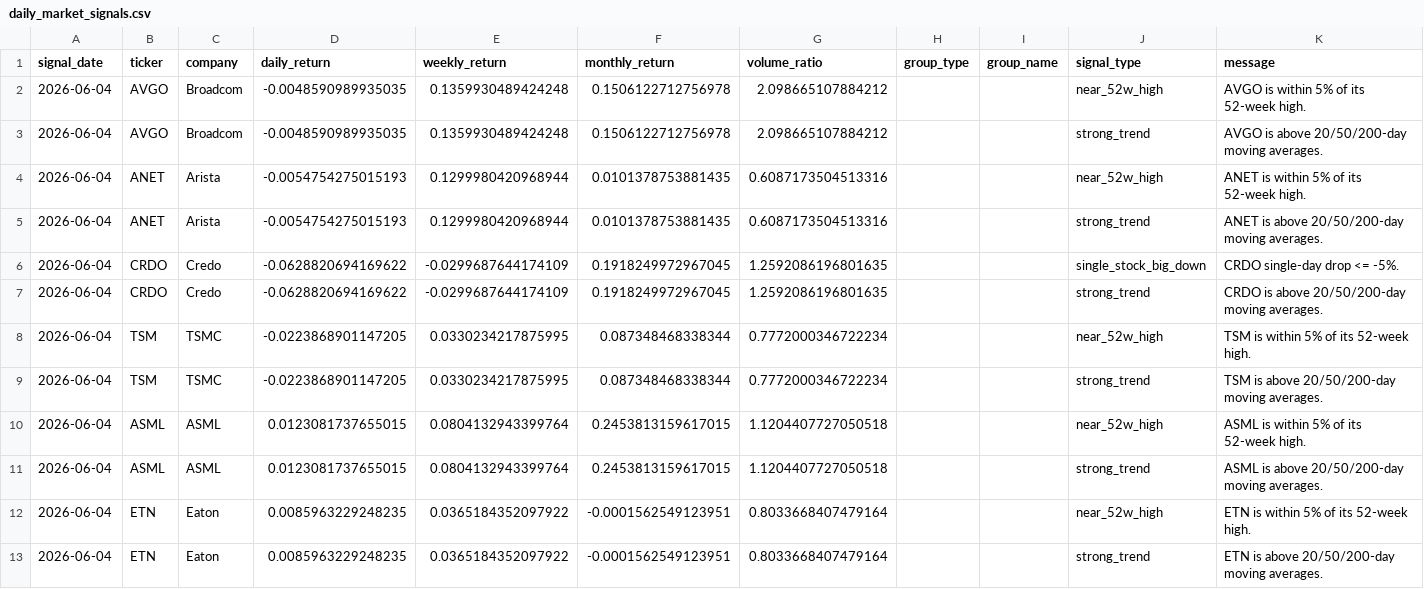
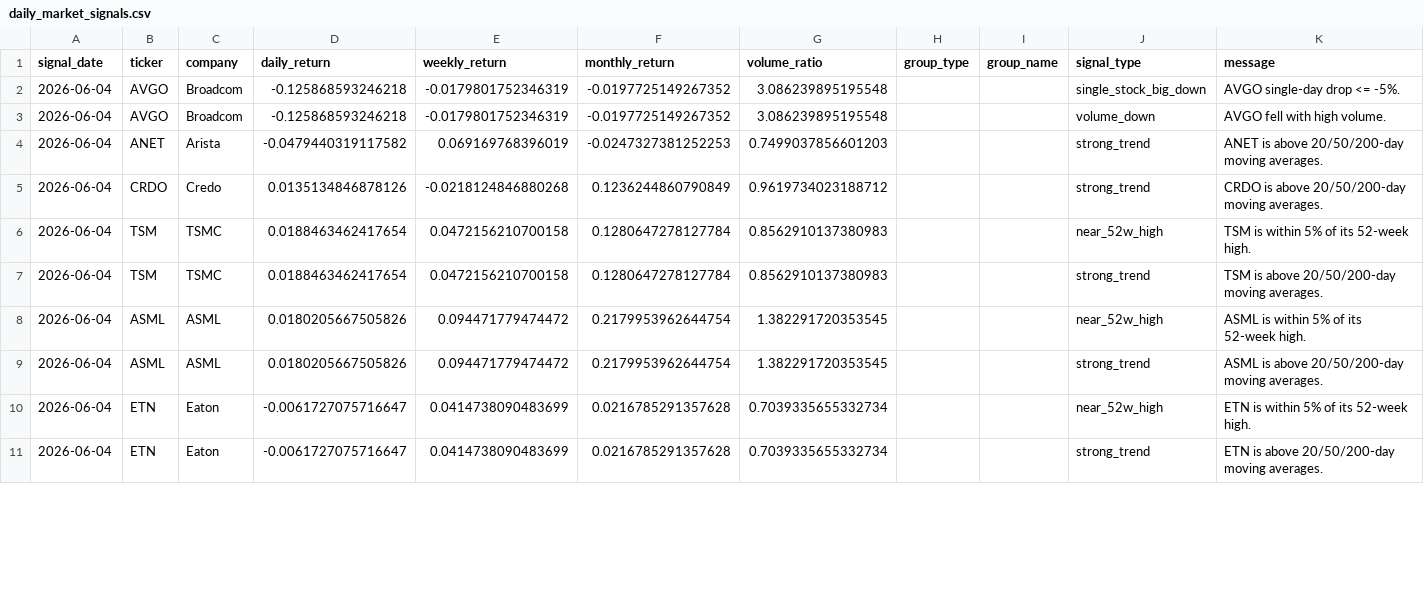
Before and after one commit to GhcFrank/investment-os, a CSV file: data/daily_market_signals.csv, drawn as a sheet; only a part is shown; the diff covers the shown part only.

```diff
--- a/data/daily_market_signals.csv
+++ b/data/daily_market_signals.csv
@@ -1,13 +1,11 @@
 signal_date,ticker,company,daily_return,weekly_return,monthly_return,volume_ratio,group_type,group_name,signal_type,message
-2026-06-04,AVGO,Broadcom,-0.0048590989935035,0.1359930489424248,0.1506122712756978,2.098665107884212,,,near_52w_high,AVGO is within 5% of its 52-week high.
-2026-06-04,AVGO,Broadcom,-0.0048590989935035,0.1359930489424248,0.1506122712756978,2.098665107884212,,,strong_trend,AVGO is above 20/50/200-day moving averages.
-2026-06-04,ANET,Arista,-0.0054754275015193,0.1299980420968944,0.0101378753881435,0.6087173504513316,,,near_52w_high,ANET is within 5% of its 52-week high.
-2026-06-04,ANET,Arista,-0.0054754275015193,0.1299980420968944,0.0101378753881435,0.6087173504513316,,,strong_trend,ANET is above 20/50/200-day moving averages.
-2026-06-04,CRDO,Credo,-0.0628820694169622,-0.0299687644174109,0.1918249972967045,1.2592086196801635,,,single_stock_big_down,CRDO single-day drop <= -5%.
-2026-06-04,CRDO,Credo,-0.0628820694169622,-0.0299687644174109,0.1918249972967045,1.2592086196801635,,,strong_trend,CRDO is above 20/50/200-day moving averages.
-2026-06-04,TSM,TSMC,-0.0223868901147205,0.0330234217875995,0.087348468338344,0.7772000346722234,,,near_52w_high,TSM is within 5% of its 52-week high.
-2026-06-04,TSM,TSMC,-0.0223868901147205,0.0330234217875995,0.087348468338344,0.7772000346722234,,,strong_trend,TSM is above 20/50/200-day moving averages.
-2026-06-04,ASML,ASML,0.0123081737655015,0.0804132943399764,0.2453813159617015,1.1204407727050518,,,near_52w_high,ASML is within 5% of its 52-week high.
-2026-06-04,ASML,ASML,0.0123081737655015,0.0804132943399764,0.2453813159617015,1.1204407727050518,,,strong_trend,ASML is above 20/50/200-day moving averages.
-2026-06-04,ETN,Eaton,0.0085963229248235,0.0365184352097922,-0.0001562549123951,0.8033668407479164,,,near_52w_high,ETN is within 5% of its 52-week high.
-2026-06-04,ETN,Eaton,0.0085963229248235,0.0365184352097922,-0.0001562549123951,0.8033668407479164,,,strong_trend,ETN is above 20/50/200-day moving averages.
+2026-06-04,AVGO,Broadcom,-0.125868593246218,-0.0179801752346319,-0.0197725149267352,3.086239895195548,,,single_stock_big_down,AVGO single-day drop <= -5%.
+2026-06-04,AVGO,Broadcom,-0.125868593246218,-0.0179801752346319,-0.0197725149267352,3.086239895195548,,,volume_down,AVGO fell with high volume.
+2026-06-04,ANET,Arista,-0.0479440319117582,0.069169768396019,-0.0247327381252253,0.7499037856601203,,,strong_trend,ANET is above 20/50/200-day moving averages.
+2026-06-04,CRDO,Credo,0.0135134846878126,-0.0218124846880268,0.1236244860790849,0.9619734023188712,,,strong_trend,CRDO is above 20/50/200-day moving averages.
+2026-06-04,TSM,TSMC,0.0188463462417654,0.0472156210700158,0.1280647278127784,0.8562910137380983,,,near_52w_high,TSM is within 5% of its 52-week high.
+2026-06-04,TSM,TSMC,0.0188463462417654,0.0472156210700158,0.1280647278127784,0.8562910137380983,,,strong_trend,TSM is above 20/50/200-day moving averages.
+2026-06-04,ASML,ASML,0.0180205667505826,0.094471779474472,0.2179953962644754,1.382291720353545,,,near_52w_high,ASML is within 5% of its 52-week high.
+2026-06-04,ASML,ASML,0.0180205667505826,0.094471779474472,0.2179953962644754,1.382291720353545,,,strong_trend,ASML is above 20/50/200-day moving averages.
+2026-06-04,ETN,Eaton,-0.0061727075716647,0.0414738090483699,0.0216785291357628,0.7039335655332734,,,near_52w_high,ETN is within 5% of its 52-week high.
+2026-06-04,ETN,Eaton,-0.0061727075716647,0.0414738090483699,0.0216785291357628,0.7039335655332734,,,strong_trend,ETN is above 20/50/200-day moving averages.
```
Also changed, not shown: 40 edited cells elsewhere in this file, data/prices.csv, data/prices_history.csv, 2 other files.
